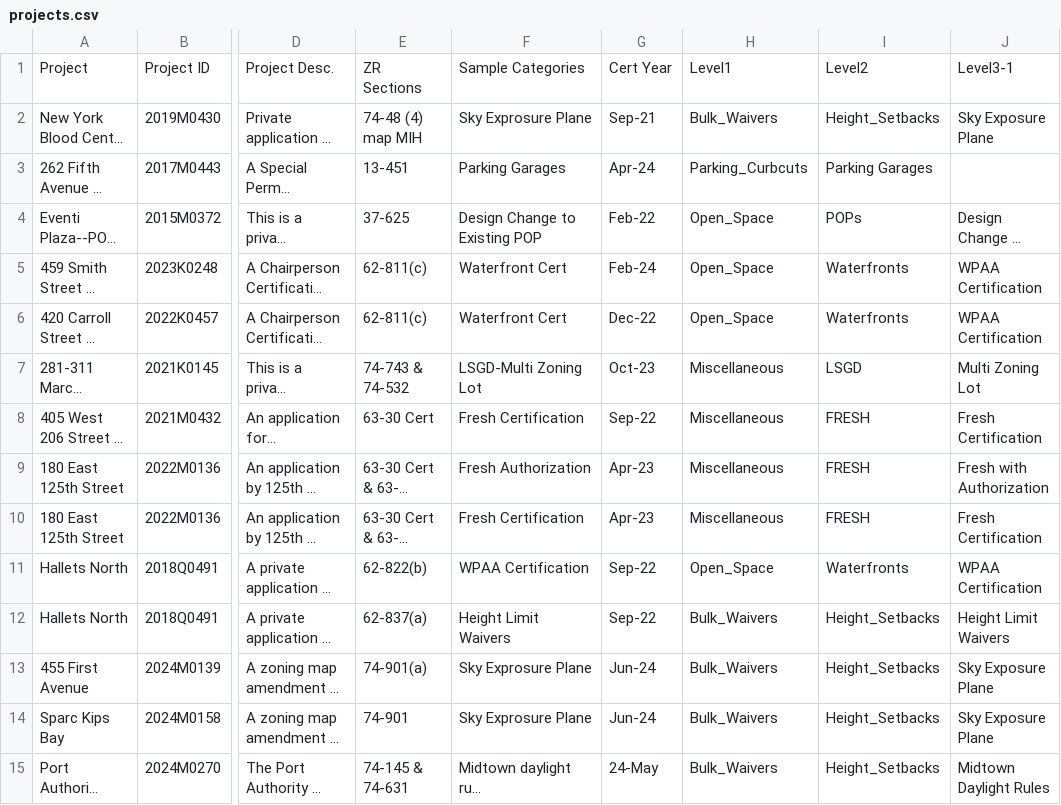
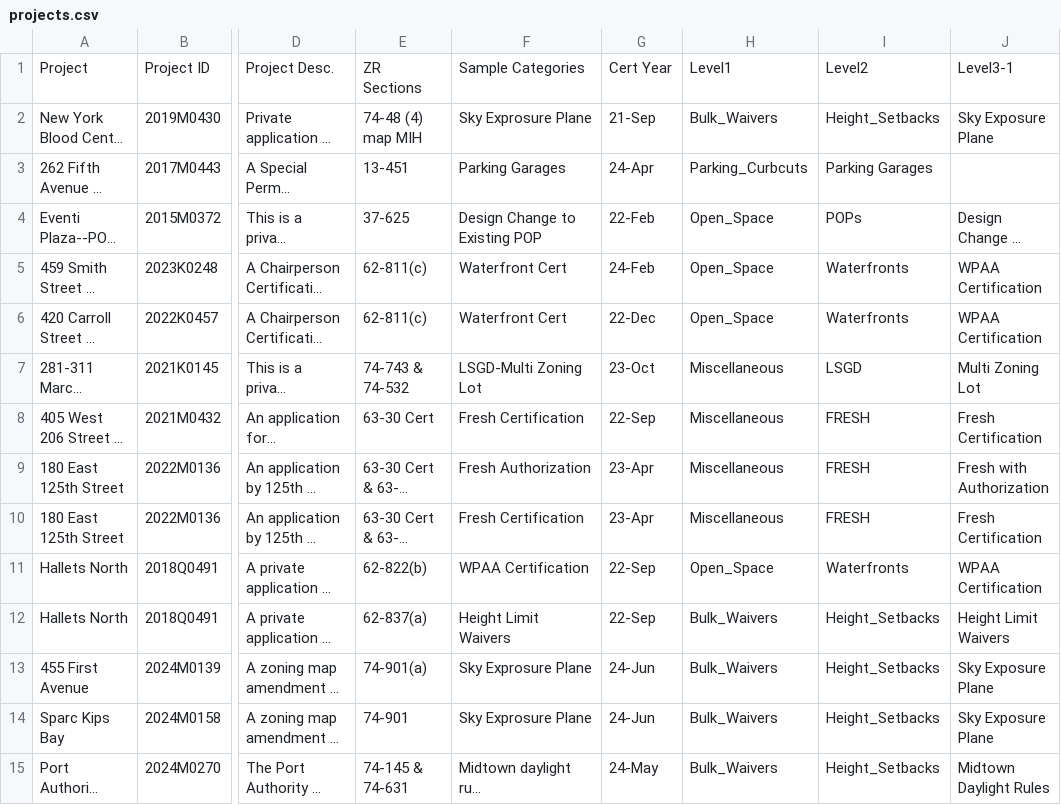
Before and after one commit to CityArch/trd-good-projects-library, a CSV file: projects.csv, drawn as a sheet; only a part is shown, gaps mark what is left out; long unchanged cells end in …; the diff covers the shown part only; the diff names each change by its address in the sheet, - before the commit and + after, or states it on an @@ line.

```diff
--- a/projects.csv
+++ b/projects.csv
-G2: Sep-21
+G2: 21-Sep
-G3: Apr-24
+G3: 24-Apr
-G4: Feb-22
+G4: 22-Feb
-G5: Feb-24
+G5: 24-Feb
-G6: Dec-22
+G6: 22-Dec
-G7: Oct-23
+G7: 23-Oct
-G8: Sep-22
+G8: 22-Sep
-G9:G10: Apr-23
+G9:G10: 23-Apr
-G11:G12: Sep-22
+G11:G12: 22-Sep
-G13:G14: Jun-24
+G13:G14: 24-Jun
```
Also changed, not shown: 16 edited cells elsewhere in this file.
